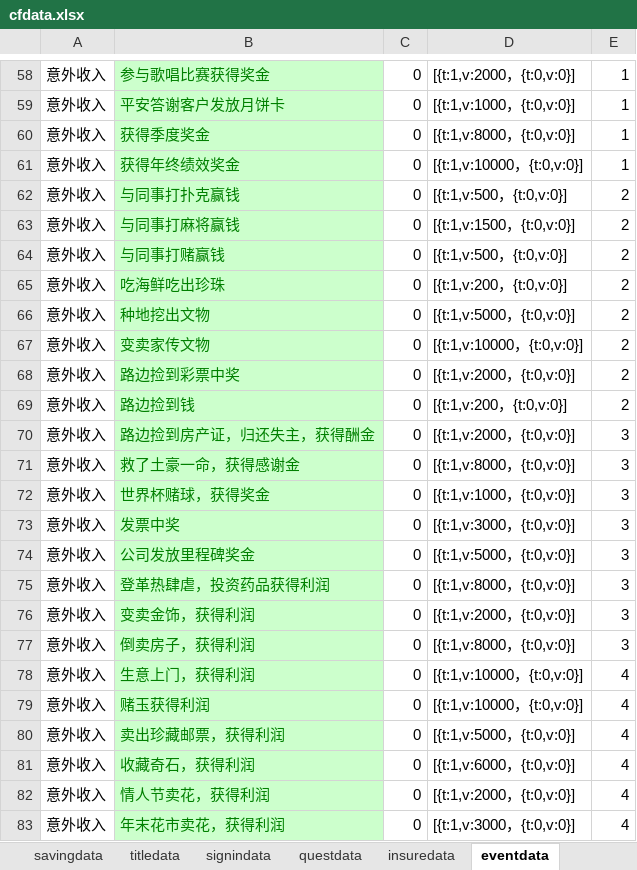
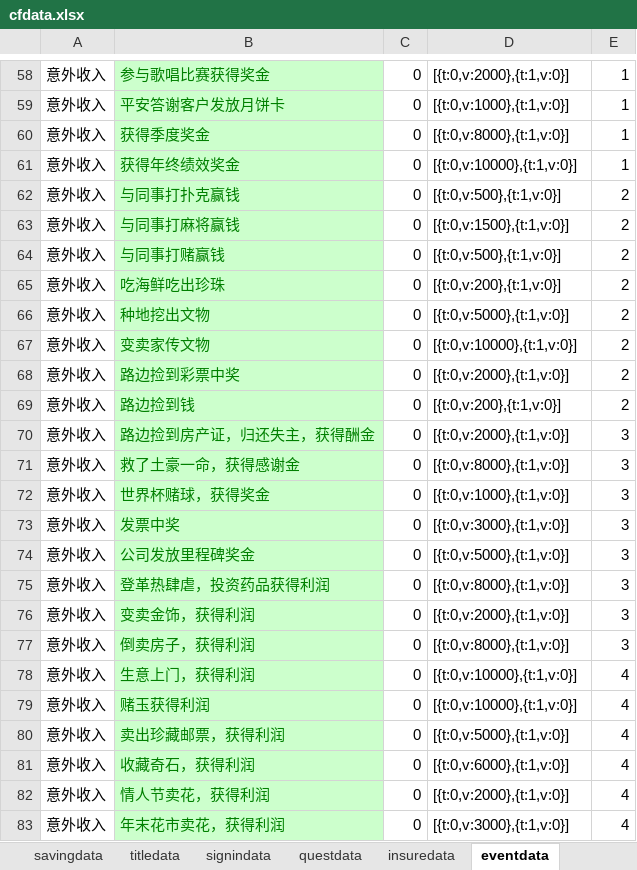
Before and after one commit to colenhyt/cf, an Excel workbook: cfdata.xlsx, sheet eventdata, drawn as a sheet; only a part is shown, gaps mark what is left out; values as stored, in another font and other column widths than the file's, no borders; the diff covers the shown part only; the diff names each change by its address in the sheet, - before the commit and + after, or states it on an @@ line.

```diff
--- a/cfdata.xlsx (sheet eventdata)
+++ b/cfdata.xlsx (sheet eventdata)
-D58: [{t:1,v:2000，{t:0,v:0}]
+D58: [{t:0,v:2000},{t:1,v:0}]
-D59: [{t:1,v:1000，{t:0,v:0}]
+D59: [{t:0,v:1000},{t:1,v:0}]
-D60: [{t:1,v:8000，{t:0,v:0}]
+D60: [{t:0,v:8000},{t:1,v:0}]
-D61: [{t:1,v:10000，{t:0,v:0}]
+D61: [{t:0,v:10000},{t:1,v:0}]
-D62: [{t:1,v:500，{t:0,v:0}]
+D62: [{t:0,v:500},{t:1,v:0}]
-D63: [{t:1,v:1500，{t:0,v:0}]
+D63: [{t:0,v:1500},{t:1,v:0}]
-D64: [{t:1,v:500，{t:0,v:0}]
+D64: [{t:0,v:500},{t:1,v:0}]
-D65: [{t:1,v:200，{t:0,v:0}]
+D65: [{t:0,v:200},{t:1,v:0}]
-D66: [{t:1,v:5000，{t:0,v:0}]
+D66: [{t:0,v:5000},{t:1,v:0}]
-D67: [{t:1,v:10000，{t:0,v:0}]
+D67: [{t:0,v:10000},{t:1,v:0}]
-D68: [{t:1,v:2000，{t:0,v:0}]
+D68: [{t:0,v:2000},{t:1,v:0}]
-D69: [{t:1,v:200，{t:0,v:0}]
+D69: [{t:0,v:200},{t:1,v:0}]
-D70: [{t:1,v:2000，{t:0,v:0}]
+D70: [{t:0,v:2000},{t:1,v:0}]
-D71: [{t:1,v:8000，{t:0,v:0}]
+D71: [{t:0,v:8000},{t:1,v:0}]
-D72: [{t:1,v:1000，{t:0,v:0}]
+D72: [{t:0,v:1000},{t:1,v:0}]
-D73: [{t:1,v:3000，{t:0,v:0}]
+D73: [{t:0,v:3000},{t:1,v:0}]
-D74: [{t:1,v:5000，{t:0,v:0}]
+D74: [{t:0,v:5000},{t:1,v:0}]
-D75: [{t:1,v:8000，{t:0,v:0}]
+D75: [{t:0,v:8000},{t:1,v:0}]
-D76: [{t:1,v:2000，{t:0,v:0}]
+D76: [{t:0,v:2000},{t:1,v:0}]
-D77: [{t:1,v:8000，{t:0,v:0}]
+D77: [{t:0,v:8000},{t:1,v:0}]
-D78:D79: [{t:1,v:10000，{t:0,v:0}]
+D78:D79: [{t:0,v:10000},{t:1,v:0}]
-D80: [{t:1,v:5000，{t:0,v:0}]
+D80: [{t:0,v:5000},{t:1,v:0}]
-D81: [{t:1,v:6000，{t:0,v:0}]
+D81: [{t:0,v:6000},{t:1,v:0}]
-D82: [{t:1,v:2000，{t:0,v:0}]
+D82: [{t:0,v:2000},{t:1,v:0}]
-D83: [{t:1,v:3000，{t:0,v:0}]
+D83: [{t:0,v:3000},{t:1,v:0}]
```
Also changed, not shown: 55 edited cells elsewhere in this sheet, sheet savingdata, 35 other files.
